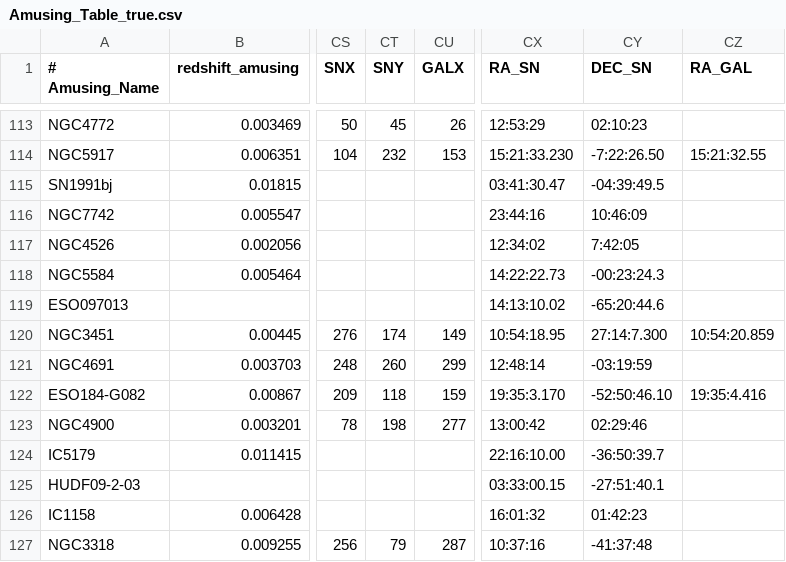
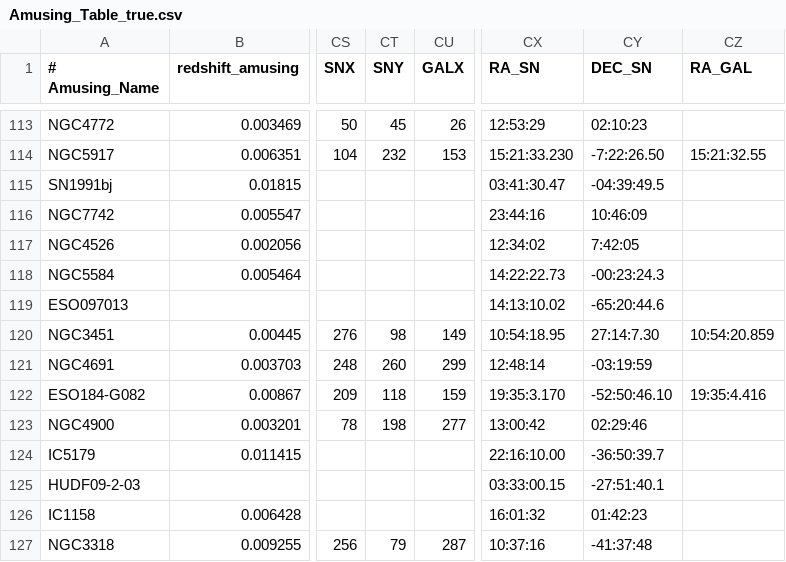
Before and after one commit to AsierCastrillo/Supernovas, a CSV file: Amusing_Table_true.csv, drawn as a sheet; only a part is shown, gaps mark what is left out; the diff names each change by its address in the sheet, - before the commit and + after, or states it on an @@ line.

```diff
--- a/Amusing_Table_true.csv
+++ b/Amusing_Table_true.csv
-CT120 (SNY): 174
+CT120 (SNY): 98
-CY120 (DEC_SN): 27:14:7.300
+CY120 (DEC_SN): 27:14:7.30
```
Also changed, not shown: 7 other files.
